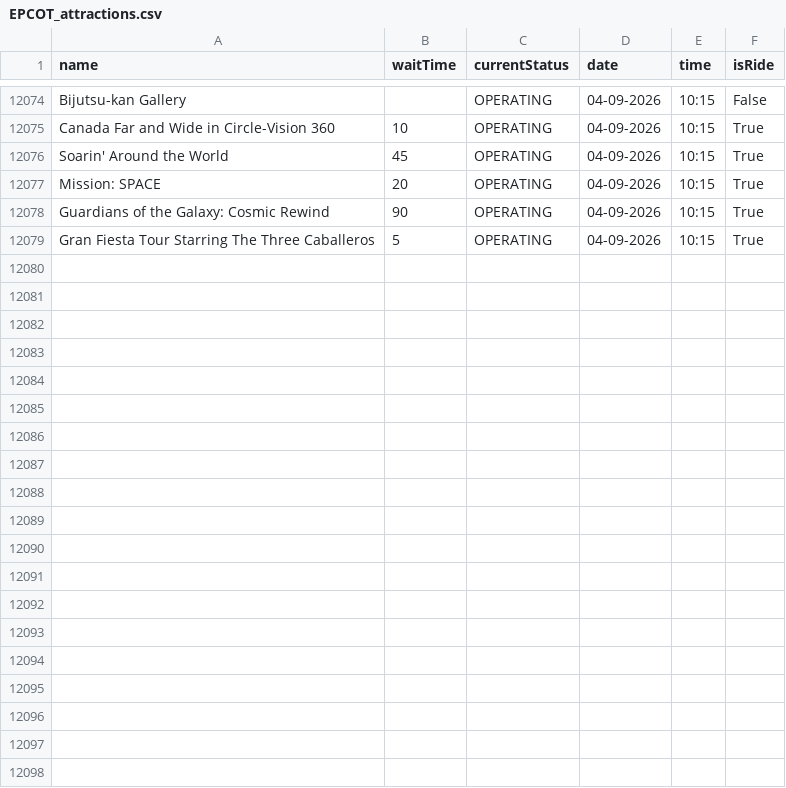
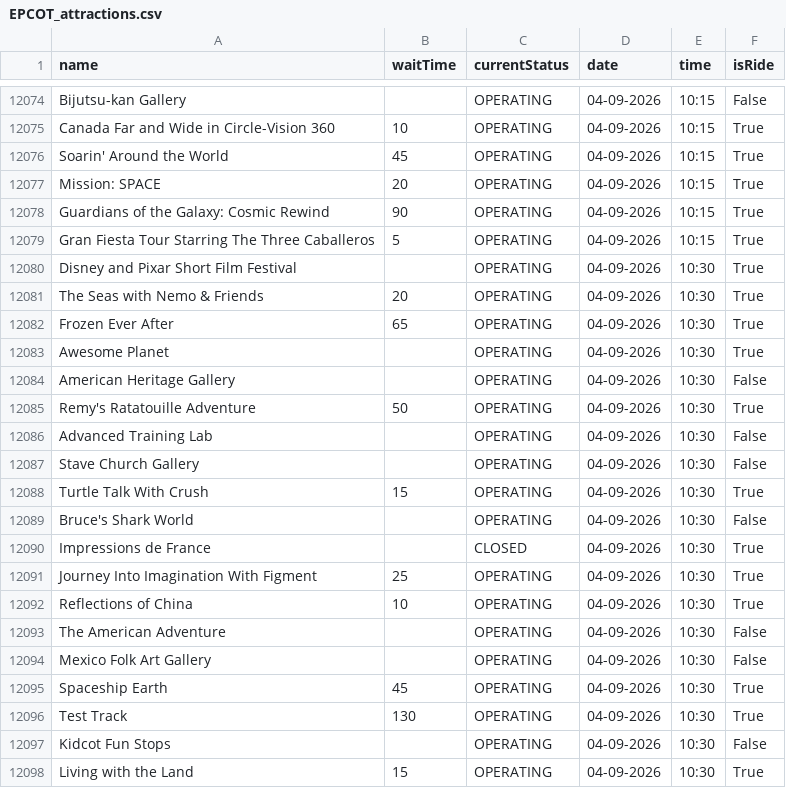
Before and after one commit to RogueMew/Disney-Wait-Time-Historical, a CSV file: EPCOT_attractions.csv, drawn as a sheet; only a part is shown, gaps mark what is left out; the diff covers the shown part only; the diff names each change by its address in the sheet, - before the commit and + after, or states it on an @@ line.

```diff
--- a/EPCOT_attractions.csv
+++ b/EPCOT_attractions.csv
+row 12080: Disney and Pixar Short Film Festival |  | OPERATING | 04-09-2026 | 10:30 | True
+row 12081: The Seas with Nemo & Friends | 20 | OPERATING | 04-09-2026 | 10:30 | True
+row 12082: Frozen Ever After | 65 | OPERATING | 04-09-2026 | 10:30 | True
+row 12083: Awesome Planet |  | OPERATING | 04-09-2026 | 10:30 | True
+row 12084: American Heritage Gallery |  | OPERATING | 04-09-2026 | 10:30 | False
+row 12085: Remy's Ratatouille Adventure | 50 | OPERATING | 04-09-2026 | 10:30 | True
+row 12086: Advanced Training Lab |  | OPERATING | 04-09-2026 | 10:30 | False
+row 12087: Stave Church Gallery |  | OPERATING | 04-09-2026 | 10:30 | False
+row 12088: Turtle Talk With Crush | 15 | OPERATING | 04-09-2026 | 10:30 | True
+row 12089: Bruce's Shark World |  | OPERATING | 04-09-2026 | 10:30 | False
+row 12090: Impressions de France |  | CLOSED | 04-09-2026 | 10:30 | True
+row 12091: Journey Into Imagination With Figment | 25 | OPERATING | 04-09-2026 | 10:30 | True
+row 12092: Reflections of China | 10 | OPERATING | 04-09-2026 | 10:30 | True
+row 12093: The American Adventure |  | OPERATING | 04-09-2026 | 10:30 | False
+row 12094: Mexico Folk Art Gallery |  | OPERATING | 04-09-2026 | 10:30 | False
+row 12095: Spaceship Earth | 45 | OPERATING | 04-09-2026 | 10:30 | True
+row 12096: Test Track | 130 | OPERATING | 04-09-2026 | 10:30 | True
+row 12097: Kidcot Fun Stops |  | OPERATING | 04-09-2026 | 10:30 | False
+row 12098: Living with the Land | 15 | OPERATING | 04-09-2026 | 10:30 | True
```
Also changed, not shown: 14 added rows elsewhere in this file, Animal Kingdom_attractions.csv, Hollywood Studios_attractions.csv, 1 other file.
